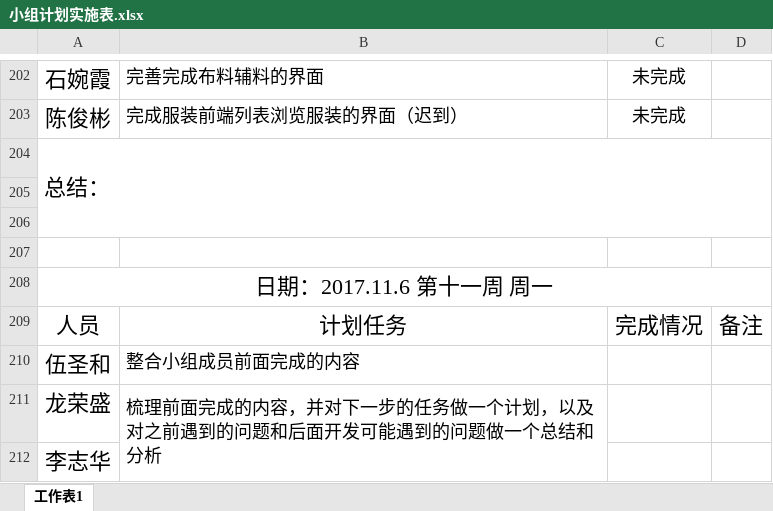
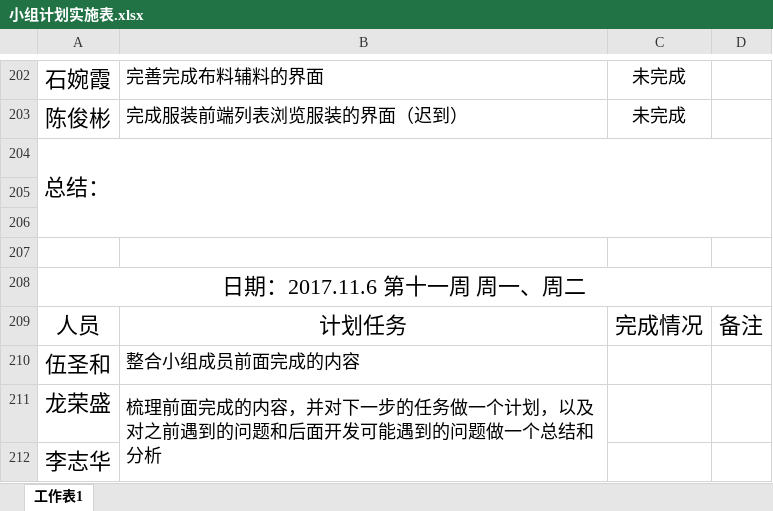
Before and after one commit to gdqysoft/fcsapp, an Excel workbook: 第二组/小组计划实施表.xlsx, sheet 工作表1, drawn as a sheet; only a part is shown, gaps mark what is left out; values as stored, in another font and other column widths than the file's, no borders; the diff names each change by its address in the sheet, - before the commit and + after, or states it on an @@ line.

Commit message:
Add files via upload

```diff
--- a/第二组/小组计划实施表.xlsx (sheet 工作表1)
+++ b/第二组/小组计划实施表.xlsx (sheet 工作表1)
-A208: 日期：2017.11.6 第十一周 周一
+A208: 日期：2017.11.6 第十一周 周一、周二
```
